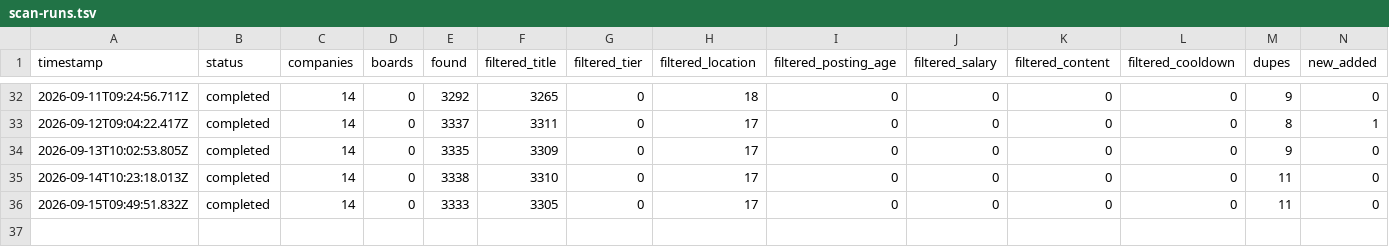
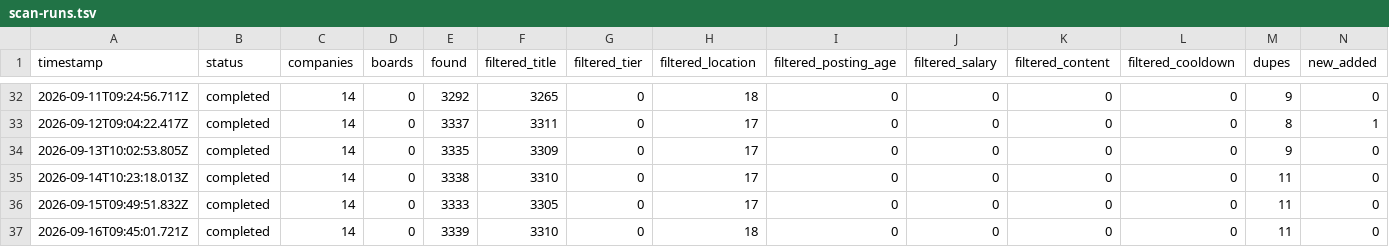
Before and after one commit to MammamiaWare/career-ops, a TSV file: data/scan-runs.tsv, drawn as a sheet; only a part is shown, gaps mark what is left out; rows hold the shown columns only; the diff names each change by its address in the sheet, - before the commit and + after, or states it on an @@ line.

```diff
--- a/data/scan-runs.tsv
+++ b/data/scan-runs.tsv
+row 37: 2026-09-16T09:45:01.721Z | completed | 14 | 0 | 3339 | 3310 | 0 | 18 | 0 | 0 | 0 | 0 | 11 | 0
```
Also changed, not shown: data/portal-health.tsv, 1 other file.
